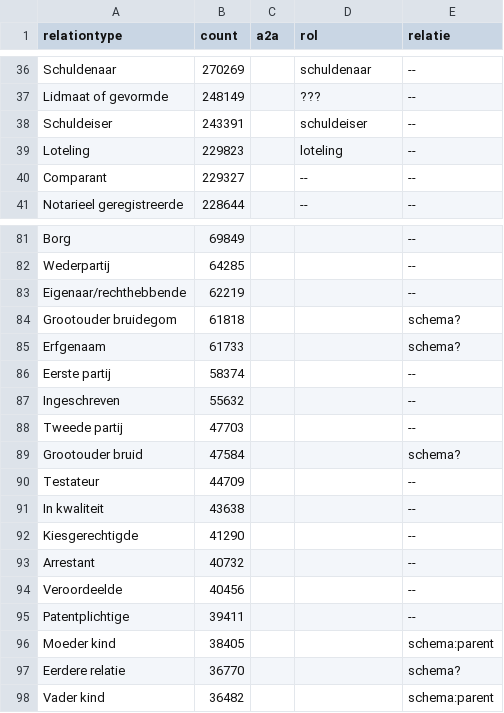
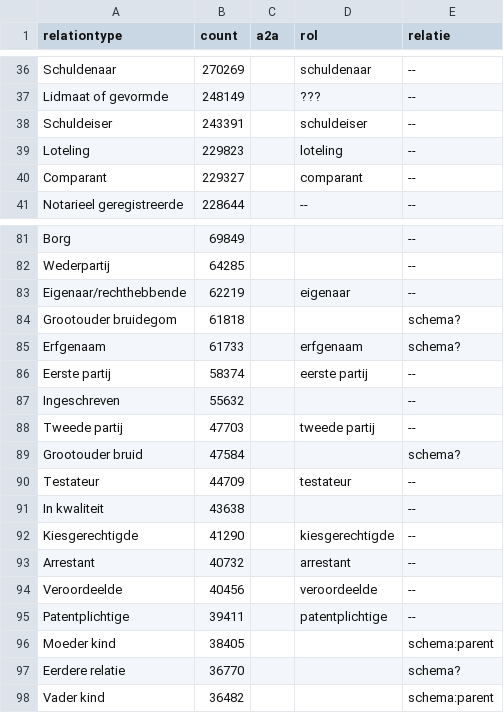
Before and after one commit to CBG-Centrum-voor-familiegeschiedenis/PiCo, a TSV file: named individuals/relations-openarch.tsv, drawn as a sheet; only a part is shown, gaps mark what is left out; the diff covers the shown part only.

Commit message:
Honderd meest gebruikte rollen aangevuld/verbeterd.

```diff
--- a/named individuals/relations-openarch.tsv
+++ b/named individuals/relations-openarch.tsv
@@ -39,3 +39,3 @@ Schuldeiser	243391		schuldeiser	--
 Loteling	229823		loteling	--
-Comparant	229327		--	--
+Comparant	229327		comparant	--
 Notarieel geregistreerde	228644		--	--
@@ -82,15 +82,15 @@ Borg	69849			--
 Wederpartij	64285			--
-Eigenaar/rechthebbende	62219			--
+Eigenaar/rechthebbende	62219		eigenaar	--
 Grootouder bruidegom	61818			schema?
-Erfgenaam	61733			schema?
-Eerste partij	58374			--
+Erfgenaam	61733		erfgenaam	schema?
+Eerste partij	58374		eerste partij	--
 Ingeschreven	55632			--
-Tweede partij	47703			--
+Tweede partij	47703		tweede partij	--
 Grootouder bruid	47584			schema?
-Testateur	44709			--
+Testateur	44709		testateur	--
 In kwaliteit	43638			--
-Kiesgerechtigde	41290			--
-Arrestant	40732			--
-Veroordeelde	40456			--
-Patentplichtige	39411			--
+Kiesgerechtigde	41290		kiesgerechtigde	--
+Arrestant	40732		arrestant	--
+Veroordeelde	40456		veroordeelde	--
+Patentplichtige	39411		patentplichtige	--
 Moeder kind	38405			schema:parent
```
Also changed, not shown: 8 edited cells elsewhere in this file.
